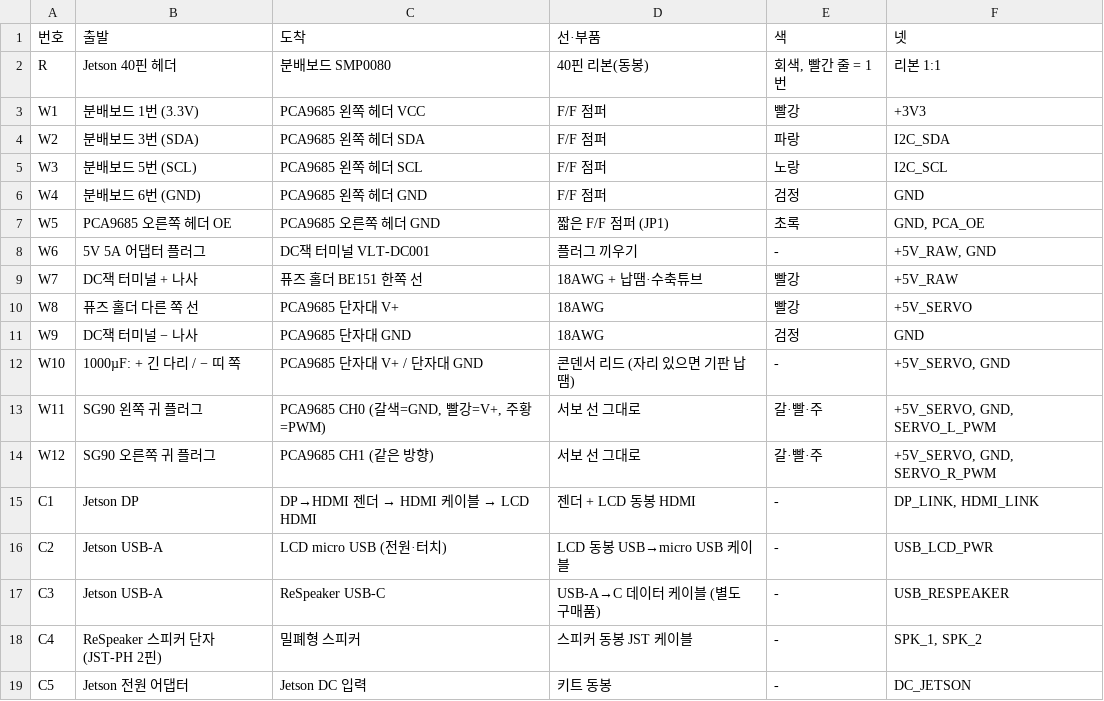
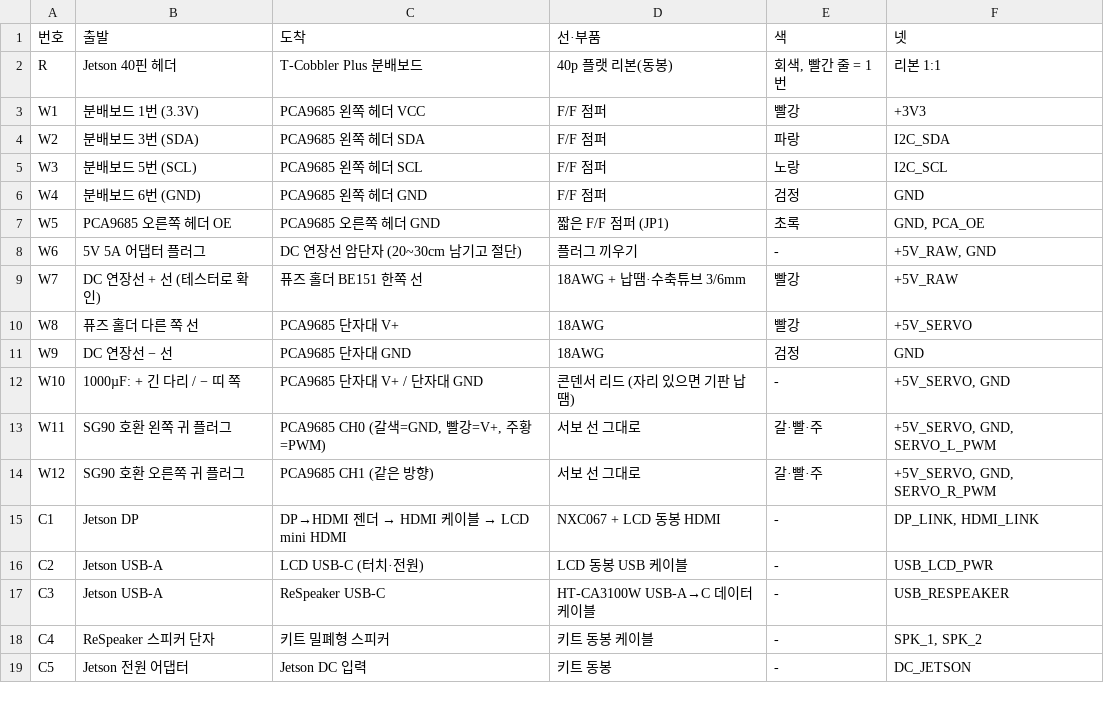
Before and after one commit to hansung-capstone-team-8-new-line/deskpet-hardware, a CSV file: hardware-design/kicad-wiring/wiring-table.csv, drawn as a sheet.

```diff
--- a/hardware-design/kicad-wiring/wiring-table.csv
+++ b/hardware-design/kicad-wiring/wiring-table.csv
@@ -1,3 +1,3 @@
 번호,출발,도착,선·부품,색,넷
-R,Jetson 40핀 헤더,분배보드 SMP0080,40핀 리본(동봉),"회색, 빨간 줄 = 1번",리본 1:1
+R,Jetson 40핀 헤더,T-Cobbler Plus 분배보드,40p 플랫 리본(동봉),"회색, 빨간 줄 = 1번",리본 1:1
 W1,분배보드 1번 (3.3V),PCA9685 왼쪽 헤더 VCC,F/F 점퍼,빨강,+3V3
@@ -7,13 +7,13 @@ W4,분배보드 6번 (GND),PCA9685 왼쪽 헤더 GND,F/F 점퍼,검정,GND
 W5,PCA9685 오른쪽 헤더 OE,PCA9685 오른쪽 헤더 GND,짧은 F/F 점퍼 (JP1),초록,"GND, PCA_OE"
-W6,5V 5A 어댑터 플러그,DC잭 터미널 VLT-DC001,플러그 끼우기,-,"+5V_RAW, GND"
-W7,DC잭 터미널 + 나사,퓨즈 홀더 BE151 한쪽 선,18AWG + 납땜·수축튜브,빨강,+5V_RAW
+W6,5V 5A 어댑터 플러그,DC 연장선 암단자 (20~30cm 남기고 절단),플러그 끼우기,-,"+5V_RAW, GND"
+W7,DC 연장선 + 선 (테스터로 확인),퓨즈 홀더 BE151 한쪽 선,18AWG + 납땜·수축튜브 3/6mm,빨강,+5V_RAW
 W8,퓨즈 홀더 다른 쪽 선,PCA9685 단자대 V+,18AWG,빨강,+5V_SERVO
-W9,DC잭 터미널 − 나사,PCA9685 단자대 GND,18AWG,검정,GND
+W9,DC 연장선 − 선,PCA9685 단자대 GND,18AWG,검정,GND
 W10,1000µF: + 긴 다리 / − 띠 쪽,PCA9685 단자대 V+ / 단자대 GND,콘덴서 리드 (자리 있으면 기판 납땜),-,"+5V_SERVO, GND"
-W11,SG90 왼쪽 귀 플러그,"PCA9685 CH0 (갈색=GND, 빨강=V+, 주황=PWM)",서보 선 그대로,갈·빨·주,"+5V_SERVO, GND, SERVO_L_PWM"
-W12,SG90 오른쪽 귀 플러그,PCA9685 CH1 (같은 방향),서보 선 그대로,갈·빨·주,"+5V_SERVO, GND, SERVO_R_PWM"
-C1,Jetson DP,DP→HDMI 젠더 → HDMI 케이블 → LCD HDMI,젠더 + LCD 동봉 HDMI,-,"DP_LINK, HDMI_LINK"
-C2,Jetson USB-A,LCD micro USB (전원·터치),LCD 동봉 USB→micro USB 케이블,-,USB_LCD_PWR
-C3,Jetson USB-A,ReSpeaker USB-C,USB-A→C 데이터 케이블 (별도 구매품),-,USB_RESPEAKER
-C4,ReSpeaker 스피커 단자 (JST-PH 2핀),밀폐형 스피커,스피커 동봉 JST 케이블,-,"SPK_1, SPK_2"
+W11,SG90 호환 왼쪽 귀 플러그,"PCA9685 CH0 (갈색=GND, 빨강=V+, 주황=PWM)",서보 선 그대로,갈·빨·주,"+5V_SERVO, GND, SERVO_L_PWM"
+W12,SG90 호환 오른쪽 귀 플러그,PCA9685 CH1 (같은 방향),서보 선 그대로,갈·빨·주,"+5V_SERVO, GND, SERVO_R_PWM"
+C1,Jetson DP,DP→HDMI 젠더 → HDMI 케이블 → LCD mini HDMI,NXC067 + LCD 동봉 HDMI,-,"DP_LINK, HDMI_LINK"
+C2,Jetson USB-A,LCD USB-C (터치·전원),LCD 동봉 USB 케이블,-,USB_LCD_PWR
+C3,Jetson USB-A,ReSpeaker USB-C,HT-CA3100W USB-A→C 데이터 케이블,-,USB_RESPEAKER
+C4,ReSpeaker 스피커 단자,키트 밀폐형 스피커,키트 동봉 케이블,-,"SPK_1, SPK_2"
 C5,Jetson 전원 어댑터,Jetson DC 입력,키트 동봉,-,DC_JETSON
```
Also changed, not shown: 16 other files.
